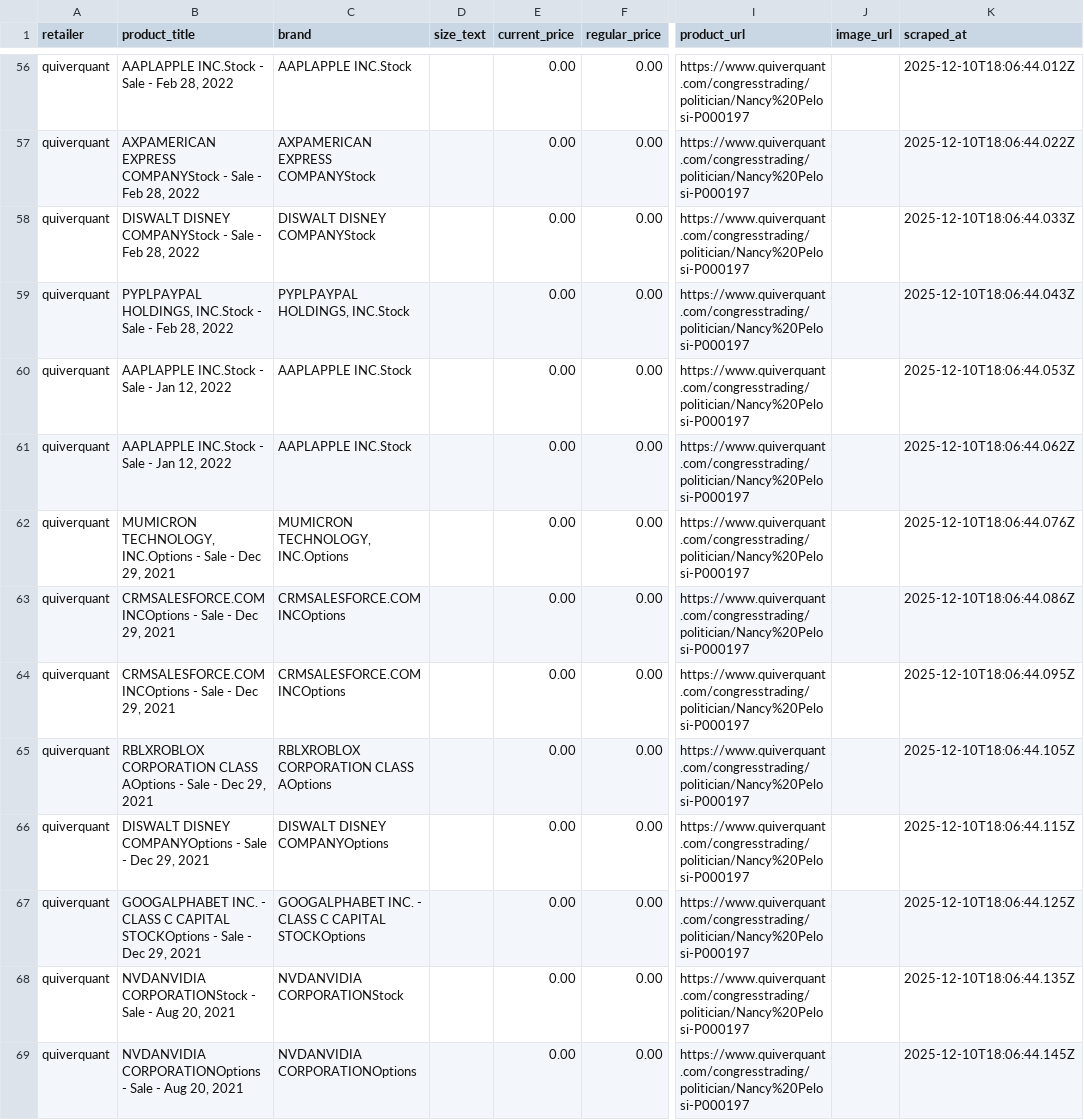
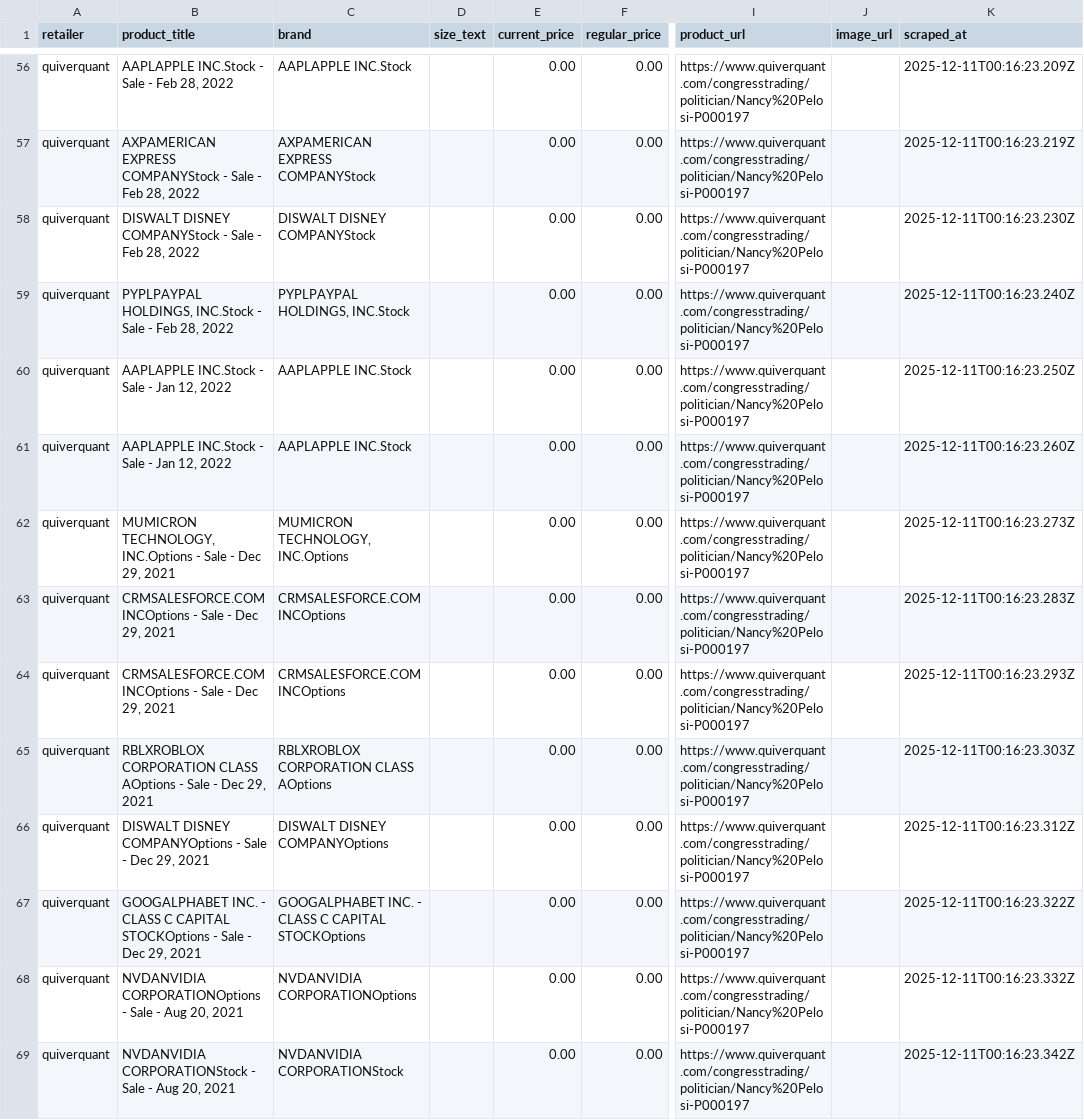
Before and after one commit to liyone/PriceWatch, a CSV file: data/deals_20251210.csv, drawn as a sheet; only a part is shown, gaps mark what is left out; the diff covers the shown part only; the diff names each change by its address in the sheet, - before the commit and + after, or states it on an @@ line.

```diff
--- a/data/deals_20251210.csv
+++ b/data/deals_20251210.csv
-K56 (scraped_at): 2025-12-10T18:06:44.012Z
+K56 (scraped_at): 2025-12-11T00:16:23.209Z
-K57 (scraped_at): 2025-12-10T18:06:44.022Z
+K57 (scraped_at): 2025-12-11T00:16:23.219Z
-K58 (scraped_at): 2025-12-10T18:06:44.033Z
+K58 (scraped_at): 2025-12-11T00:16:23.230Z
-K59 (scraped_at): 2025-12-10T18:06:44.043Z
+K59 (scraped_at): 2025-12-11T00:16:23.240Z
-K60 (scraped_at): 2025-12-10T18:06:44.053Z
+K60 (scraped_at): 2025-12-11T00:16:23.250Z
-K61 (scraped_at): 2025-12-10T18:06:44.062Z
+K61 (scraped_at): 2025-12-11T00:16:23.260Z
-K62 (scraped_at): 2025-12-10T18:06:44.076Z
+K62 (scraped_at): 2025-12-11T00:16:23.273Z
-K63 (scraped_at): 2025-12-10T18:06:44.086Z
+K63 (scraped_at): 2025-12-11T00:16:23.283Z
-K64 (scraped_at): 2025-12-10T18:06:44.095Z
+K64 (scraped_at): 2025-12-11T00:16:23.293Z
-K65 (scraped_at): 2025-12-10T18:06:44.105Z
+K65 (scraped_at): 2025-12-11T00:16:23.303Z
-K66 (scraped_at): 2025-12-10T18:06:44.115Z
+K66 (scraped_at): 2025-12-11T00:16:23.312Z
-K67 (scraped_at): 2025-12-10T18:06:44.125Z
+K67 (scraped_at): 2025-12-11T00:16:23.322Z
-B68 (product_title): NVDANVIDIA CORPORATIONStock - Sale…
+B68 (product_title): NVDANVIDIA CORPORATIONOptions - Sale…
-C68 (brand): NVDANVIDIA CORPORATIONStock
+C68 (brand): NVDANVIDIA CORPORATIONOptions
-K68 (scraped_at): 2025-12-10T18:06:44.135Z
+K68 (scraped_at): 2025-12-11T00:16:23.332Z
-B69 (product_title): NVDANVIDIA CORPORATIONOptions - Sale…
+B69 (product_title): NVDANVIDIA CORPORATIONStock - Sale…
-C69 (brand): NVDANVIDIA CORPORATIONOptions
+C69 (brand): NVDANVIDIA CORPORATIONStock
-K69 (scraped_at): 2025-12-10T18:06:44.145Z
+K69 (scraped_at): 2025-12-11T00:16:23.342Z
```
Also changed, not shown: 167 edited cells elsewhere in this file.
